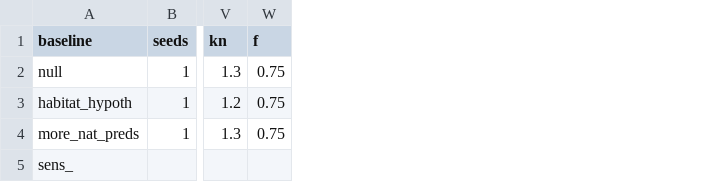
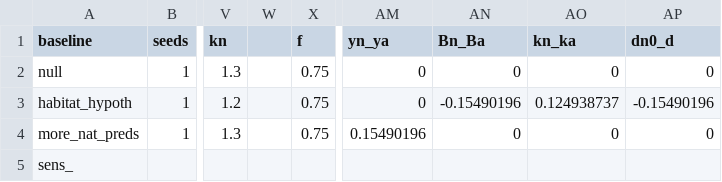
Before and after one commit to msabal/SDP-pred-mig, a CSV file: raw-data/Parameter_Iterations_Tracking.csv, drawn as a sheet; only a part is shown, gaps mark what is left out; the diff names each change by its address in the sheet, - before the commit and + after, or states it on an @@ line.

```diff
--- a/raw-data/Parameter_Iterations_Tracking.csv
+++ b/raw-data/Parameter_Iterations_Tracking.csv
+column W, empty
+column AM (yn_ya), rows 2-4: 0 | 0 | 0.15490196
+column AN (Bn_Ba), rows 2-4: 0 | -0.15490196 | 0
+column AO (kn_ka), rows 2-4: 0 | 0.124938737 | 0
+column AP (dn0_d), rows 2-4: 0 | -0.15490196 | 0
```
Also changed, not shown: 1 other file.
